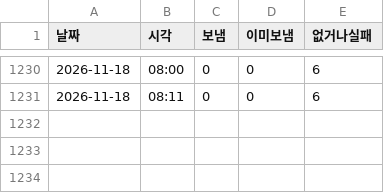
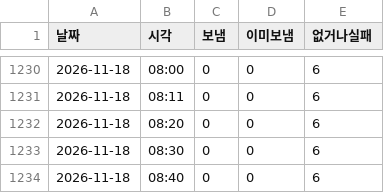
Before and after one commit to parkintaek2-gif/seoulmarkets, a TSV file: docs/고정업무-마커/중부매일-거둔기록.tsv, drawn as a sheet; only a part is shown, gaps mark what is left out; the diff names each change by its address in the sheet, - before the commit and + after, or states it on an @@ line.

```diff
--- a/docs/고정업무-마커/중부매일-거둔기록.tsv
+++ b/docs/고정업무-마커/중부매일-거둔기록.tsv
+row 1232: 2026-11-18 | 08:20 | 0 | 0 | 6
+row 1233: 2026-11-18 | 08:30 | 0 | 0 | 6
+row 1234: 2026-11-18 | 08:40 | 0 | 0 | 6
```
Also changed, not shown: docs/indexnow-보낸기록-주소.tsv, docs/indexnow-보낸기록.tsv, 2 other files.
